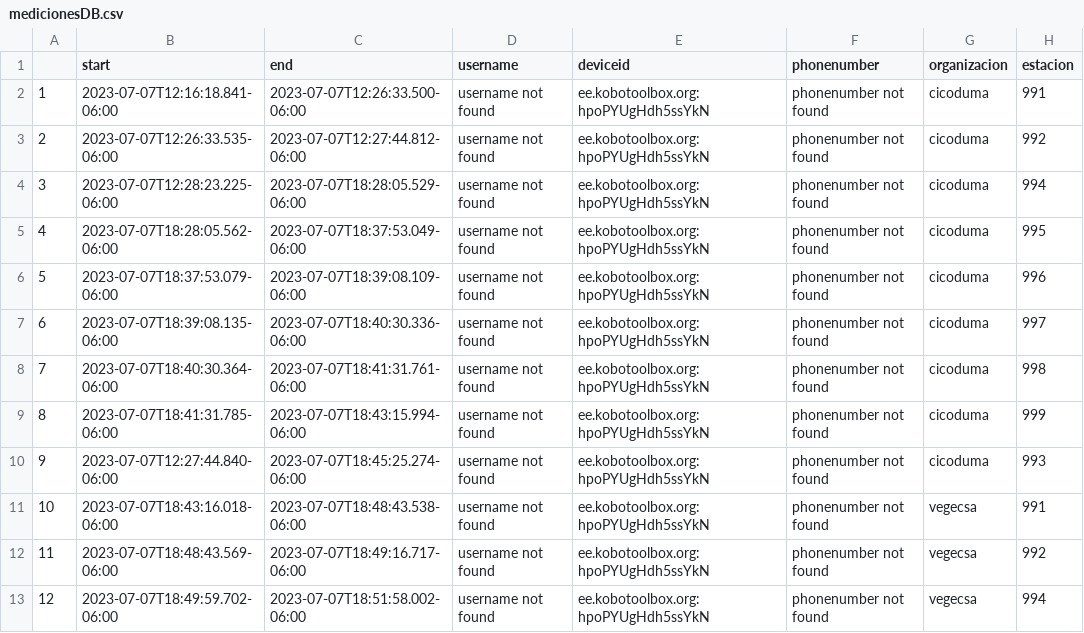
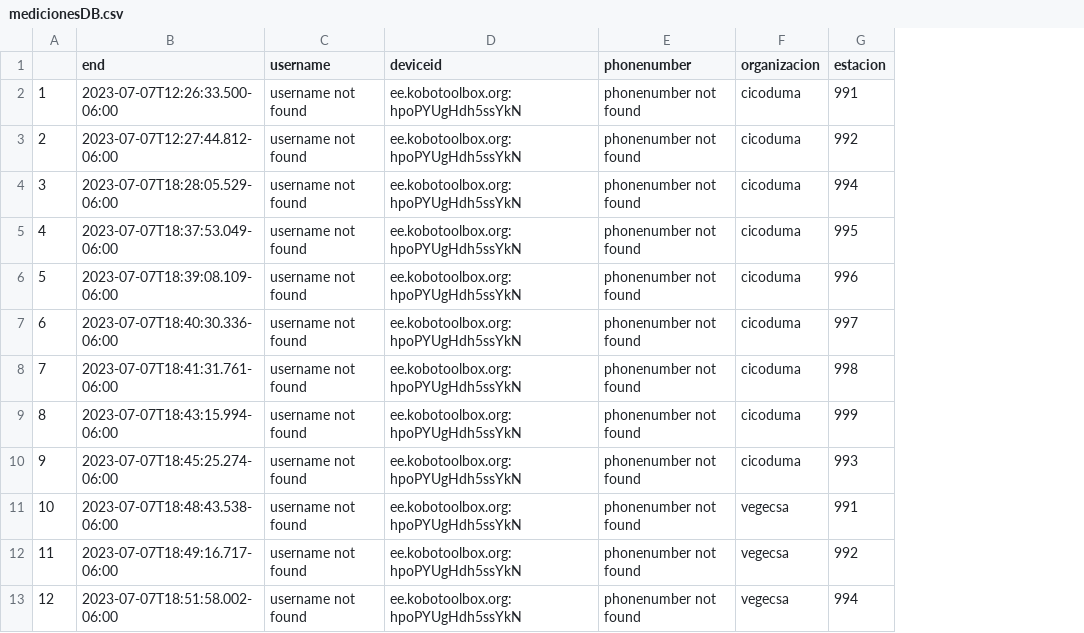
Before and after one commit to javob/ci_smj, a CSV file: medicionesDB.csv, drawn as a sheet; only a part is shown; the diff names each change by its address in the sheet, - before the commit and + after, or states it on an @@ line.

```diff
--- a/medicionesDB.csv
+++ b/medicionesDB.csv
-column B (start), rows 2-13: 2023-07-07T12:16:18.841-06:00 | 2023-07-07T12:26:33.535-06:00 | 2023-07-07T12:28:23.225-06:00 | 2023-07-07T18:28:05.562-06:00 | 2023-07-07T18:37:53.079-06:00 | 2023-07-07T18:39:08.135-06:00 | 2023-07-07T18:40:30.364-06:00 | 2023-07-07T18:41:31.785-06:00 | 2023-07-07T12:27:44.840-06:00 | 2023-07-07T18:43:16.018-06:00 | 2023-07-07T18:48:43.569-06:00 | 2023-07-07T18:49:59.702-06:00
```
Also changed, not shown: estacionesDB.csv, 1 other file.
